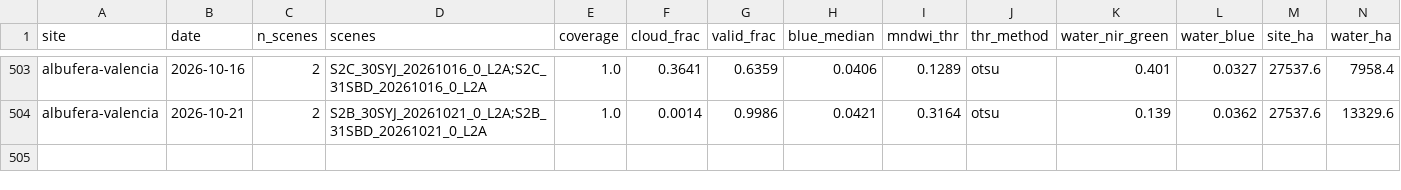
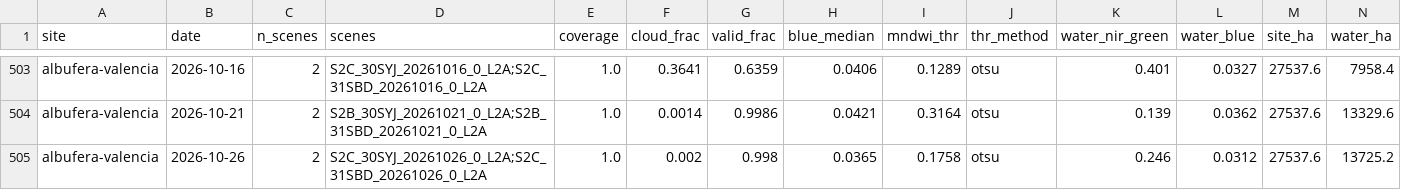
Before and after one commit to Asensio94/vigilancia-humedales, a CSV file: data/series/albufera-valencia.csv, drawn as a sheet; only a part is shown, gaps mark what is left out; rows hold the shown columns only; the diff names each change by its address in the sheet, - before the commit and + after, or states it on an @@ line.

```diff
--- a/data/series/albufera-valencia.csv
+++ b/data/series/albufera-valencia.csv
+row 505: albufera-valencia | 2026-10-26 | 2 | S2C_30SYJ_20261026_0_L2A;S2C_31SBD_20261026_0_L2A | 1.0 | 0.002 | 0.998 | 0.0365 | 0.1758 | otsu | 0.246 | 0.0312 | 27537.6 | 13725.2
```
Also changed, not shown: data/series/mar-menor.csv.
